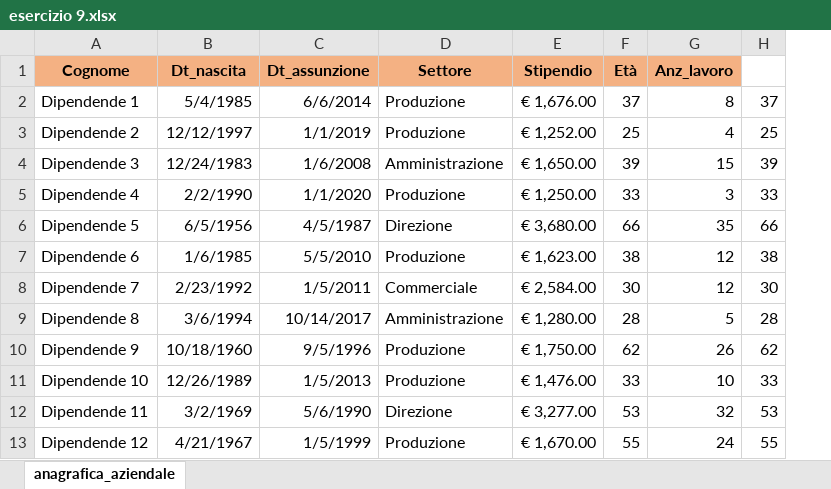
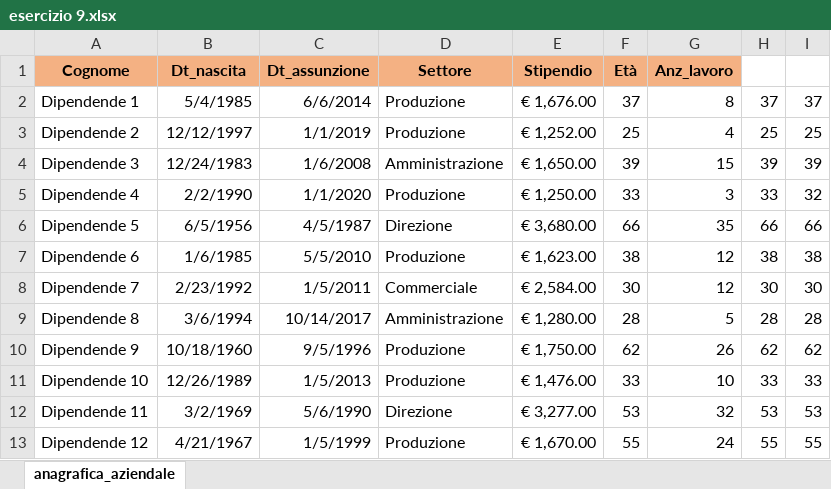
Before and after one commit to EPICODELEONEL/Excel-M2-fine-modulo, an Excel workbook: esercizio 9.xlsx, sheet anagrafica_aziendale, drawn as a sheet; only a part is shown; values as stored, in another font and other column widths than the file's, no borders; charts and pictures and conditional formats not drawn; the diff names each change by its address in the sheet, - before the commit and + after, or states it on an @@ line.

Commit message:
Add files via upload

```diff
--- a/esercizio 9.xlsx (sheet anagrafica_aziendale)
+++ b/esercizio 9.xlsx (sheet anagrafica_aziendale)
+column I, rows 2-13: 37 | 25 | 39 | 32 | 66 | 38 | 30 | 28 | 62 | 33 | 53 | 55
```
Also changed, not shown: charts or pictures.
